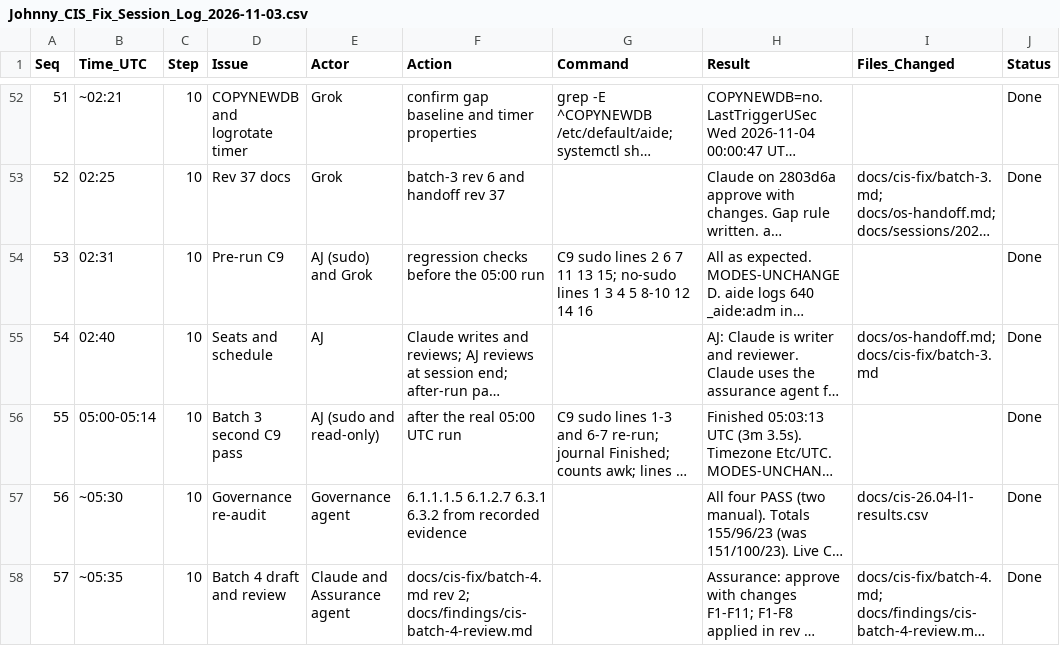
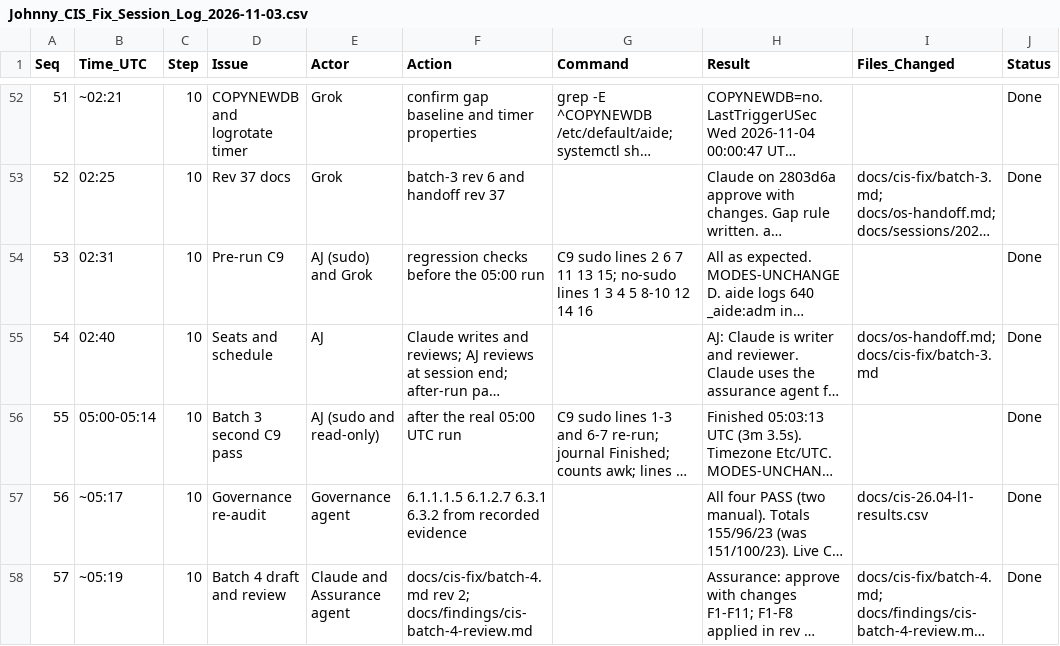
Before and after one commit to ajeswint/strix-halo-johnny, a CSV file: docs/sessions/Johnny_CIS_Fix_Session_Log_2026-11-03.csv, drawn as a sheet; only a part is shown, gaps mark what is left out; long unchanged cells end in …; the diff names each change by its address in the sheet, - before the commit and + after, or states it on an @@ line.

```diff
--- a/docs/sessions/Johnny_CIS_Fix_Session_Log_2026-11-03.csv
+++ b/docs/sessions/Johnny_CIS_Fix_Session_Log_2026-11-03.csv
-B57 (Time_UTC): ~05:30
+B57 (Time_UTC): ~05:17
-B58 (Time_UTC): ~05:35
+B58 (Time_UTC): ~05:19
```
Also changed, not shown: 1 other file.
